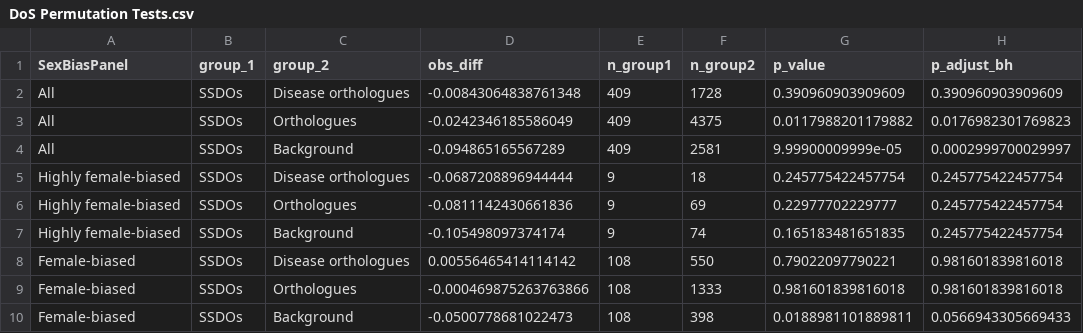
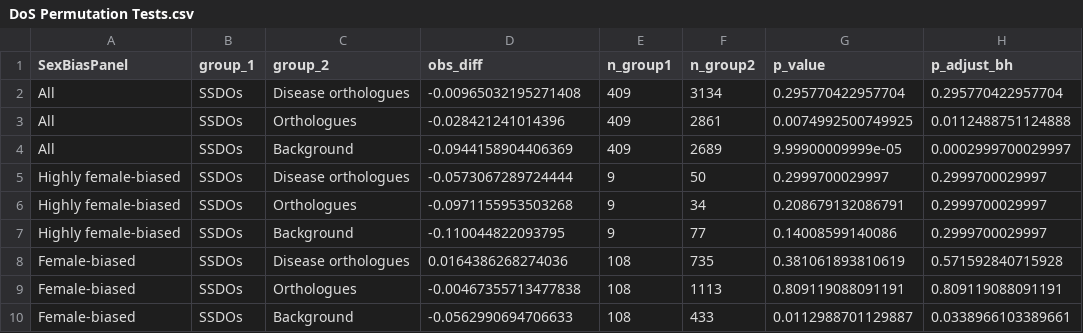
Before and after one commit to karlgrieshop/Howatson_Grieshop, a CSV file: Data/Summary_tables/SBGE_supplement/DoS Permutation Tests.csv, drawn as a sheet; only a part is shown; the diff covers the shown part only.

```diff
--- a/Data/Summary_tables/SBGE_supplement/DoS Permutation Tests.csv
+++ b/Data/Summary_tables/SBGE_supplement/DoS Permutation Tests.csv
@@ -1,10 +1,10 @@
 "SexBiasPanel","group_1","group_2","obs_diff","n_group1","n_group2","p_value","p_adjust_bh"
-"All","SSDOs","Disease orthologues",-0.00843064838761348,409,1728,0.390960903909609,0.390960903909609
-"All","SSDOs","Orthologues",-0.0242346185586049,409,4375,0.0117988201179882,0.0176982301769823
-"All","SSDOs","Background",-0.094865165567289,409,2581,9.99900009999e-05,0.0002999700029997
-"Highly female-biased","SSDOs","Disease orthologues",-0.0687208896944444,9,18,0.245775422457754,0.245775422457754
-"Highly female-biased","SSDOs","Orthologues",-0.0811142430661836,9,69,0.22977702229777,0.245775422457754
-"Highly female-biased","SSDOs","Background",-0.105498097374174,9,74,0.165183481651835,0.245775422457754
-"Female-biased","SSDOs","Disease orthologues",0.00556465414114142,108,550,0.79022097790221,0.981601839816018
-"Female-biased","SSDOs","Orthologues",-0.000469875263763866,108,1333,0.981601839816018,0.981601839816018
-"Female-biased","SSDOs","Background",-0.0500778681022473,108,398,0.0188981101889811,0.0566943305669433
+"All","SSDOs","Disease orthologues",-0.00965032195271408,409,3134,0.295770422957704,0.295770422957704
+"All","SSDOs","Orthologues",-0.028421241014396,409,2861,0.0074992500749925,0.0112488751124888
+"All","SSDOs","Background",-0.0944158904406369,409,2689,9.99900009999e-05,0.0002999700029997
+"Highly female-biased","SSDOs","Disease orthologues",-0.0573067289724444,9,50,0.2999700029997,0.2999700029997
+"Highly female-biased","SSDOs","Orthologues",-0.0971155953503268,9,34,0.208679132086791,0.2999700029997
+"Highly female-biased","SSDOs","Background",-0.110044822093795,9,77,0.14008599140086,0.2999700029997
+"Female-biased","SSDOs","Disease orthologues",0.0164386268274036,108,735,0.381061893810619,0.571592840715928
+"Female-biased","SSDOs","Orthologues",-0.00467355713477838,108,1113,0.809119088091191,0.809119088091191
+"Female-biased","SSDOs","Background",-0.0562990694706633,108,433,0.0112988701129887,0.0338966103389661
```
Also changed, not shown: 36 edited cells elsewhere in this file, Data/Summary_tables/SA_resolution_radar_permutation_tests.csv, Data/Summary_tables/SBGE_supplement/rMF Permutation Tests.csv, 38 other files.
